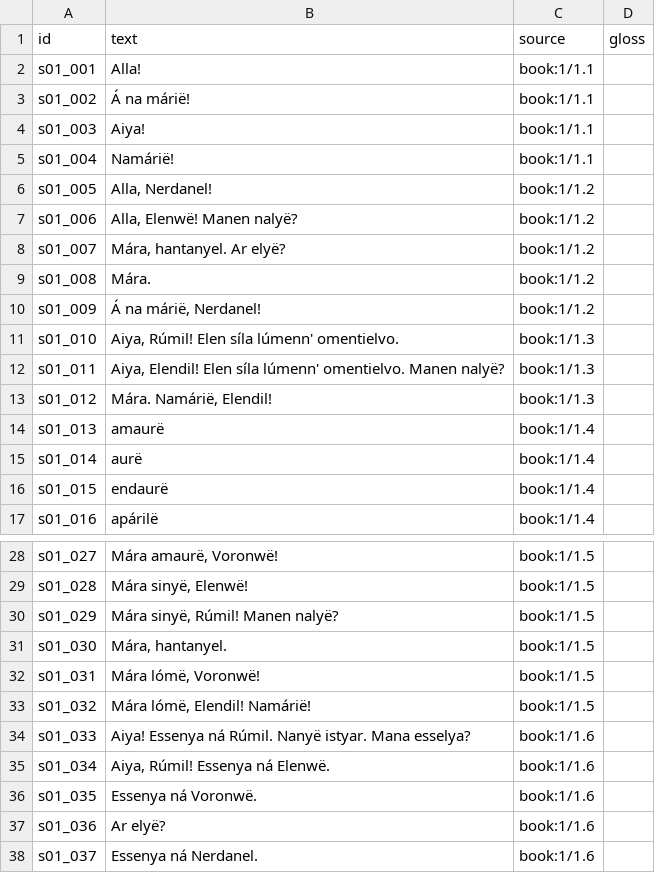
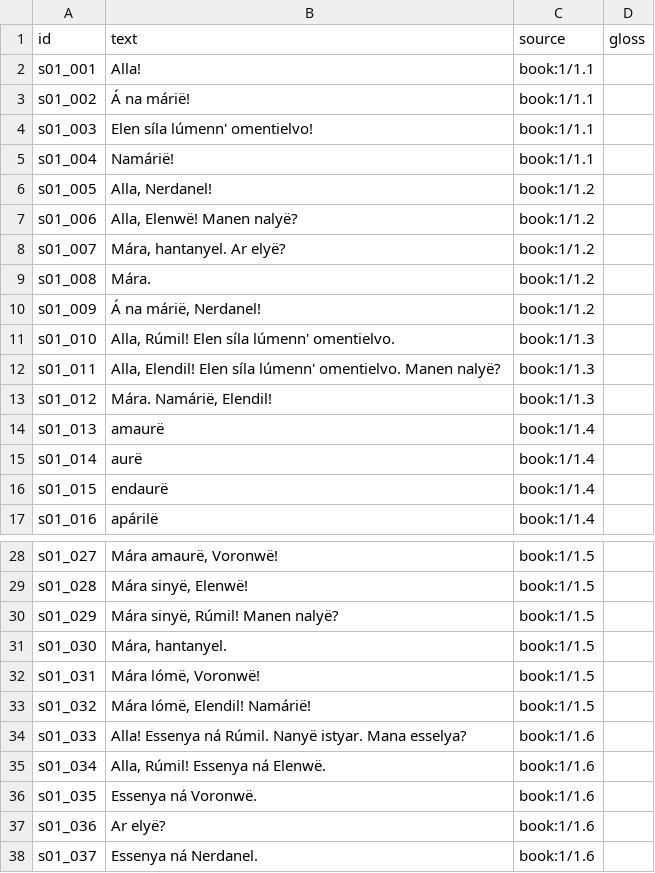
Before and after one commit to brunopacheco1/Quenya-TTS, a TSV file: recording/script.tsv, drawn as a sheet; only a part is shown, gaps mark what is left out.

```diff
--- a/recording/script.tsv
+++ b/recording/script.tsv
@@ -3,3 +3,3 @@ s01_001	Alla!	book:1/1.1
 s01_002	Á na márië!	book:1/1.1	
-s01_003	Aiya!	book:1/1.1	
+s01_003	Elen síla lúmenn' omentielvo!	book:1/1.1	
 s01_004	Namárië!	book:1/1.1	
@@ -10,4 +10,4 @@ s01_008	Mára.	book:1/1.2
 s01_009	Á na márië, Nerdanel!	book:1/1.2	
-s01_010	Aiya, Rúmil! Elen síla lúmenn' omentielvo.	book:1/1.3	
-s01_011	Aiya, Elendil! Elen síla lúmenn' omentielvo. Manen nalyë?	book:1/1.3	
+s01_010	Alla, Rúmil! Elen síla lúmenn' omentielvo.	book:1/1.3	
+s01_011	Alla, Elendil! Elen síla lúmenn' omentielvo. Manen nalyë?	book:1/1.3	
 s01_012	Mára. Namárië, Elendil!	book:1/1.3	
@@ -33,4 +33,4 @@ s01_031	Mára lómë, Voronwë!	book:1/1.5
 s01_032	Mára lómë, Elendil! Namárië!	book:1/1.5	
-s01_033	Aiya! Essenya ná Rúmil. Nanyë istyar. Mana esselya?	book:1/1.6	
-s01_034	Aiya, Rúmil! Essenya ná Elenwë.	book:1/1.6	
+s01_033	Alla! Essenya ná Rúmil. Nanyë istyar. Mana esselya?	book:1/1.6	
+s01_034	Alla, Rúmil! Essenya ná Elenwë.	book:1/1.6	
 s01_035	Essenya ná Voronwë.	book:1/1.6	
```
